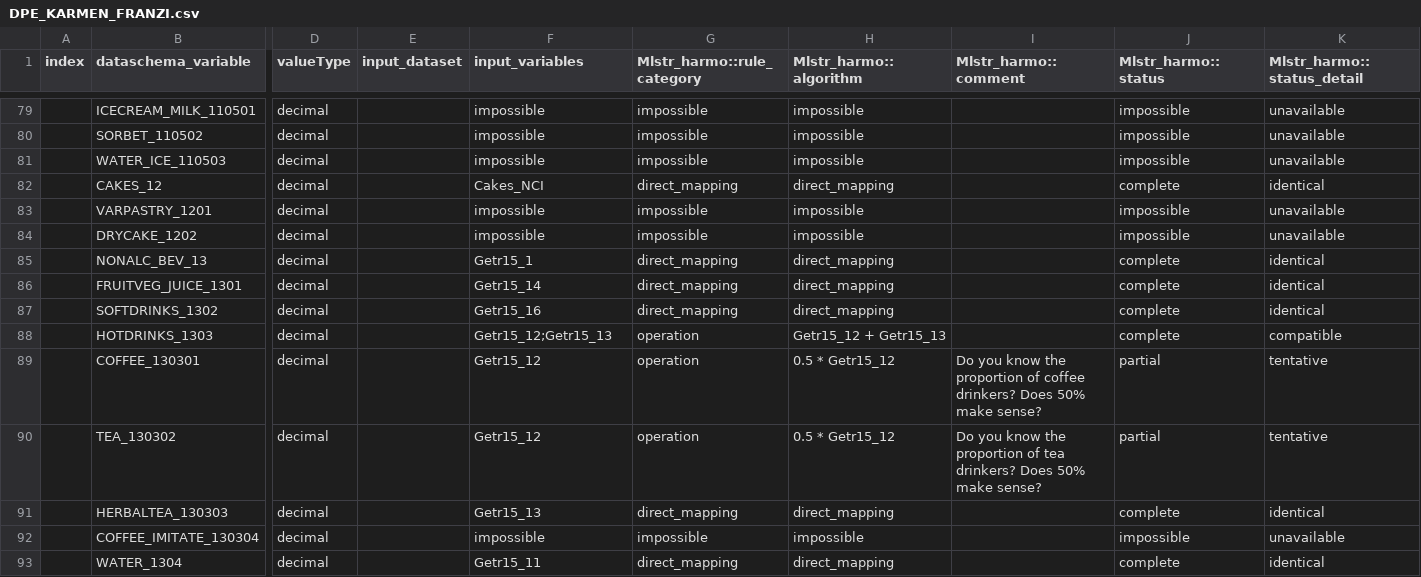
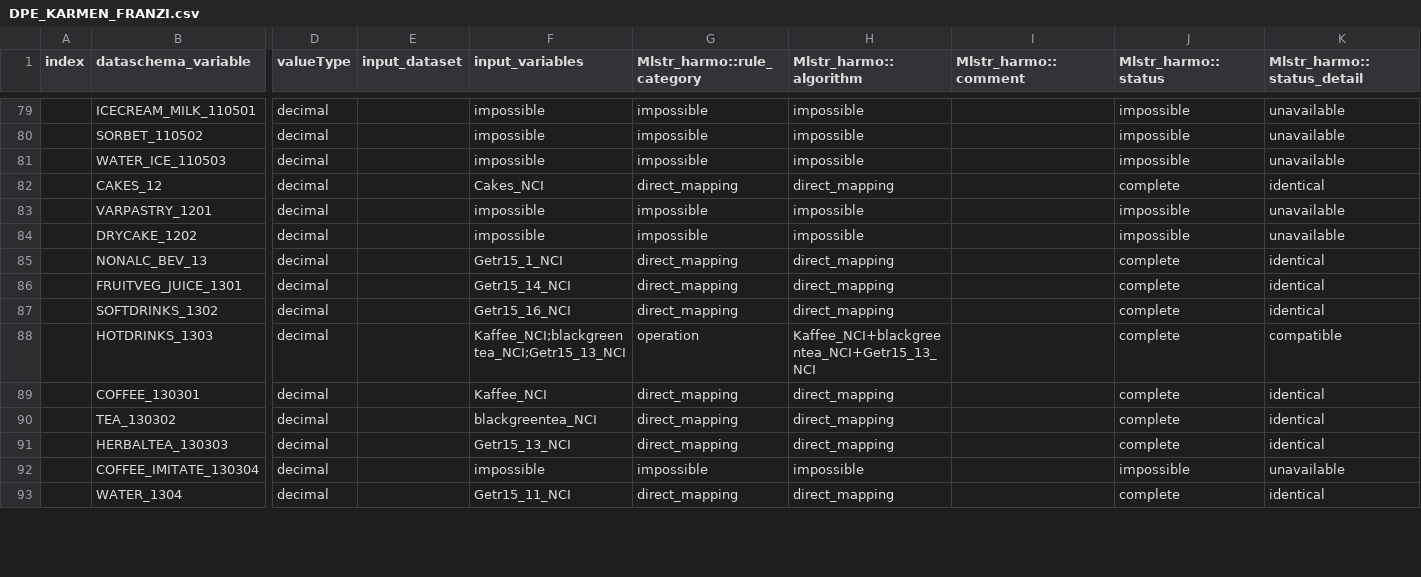
Before and after one commit to nfdi4health/use-cases-harmonisation, a CSV file: utils/compare_binary/analyst/Franzi/rmonize/data_proc_elem/DPE_KARMEN_FRANZI.csv, drawn as a sheet; only a part is shown, gaps mark what is left out; the diff covers the shown part only; the diff names each change by its address in the sheet, - before the commit and + after, or states it on an @@ line.

```diff
--- a/utils/compare_binary/analyst/Franzi/rmonize/data_proc_elem/DPE_KARMEN_FRANZI.csv
+++ b/utils/compare_binary/analyst/Franzi/rmonize/data_proc_elem/DPE_KARMEN_FRANZI.csv
-F85 (input_variables): Getr15_1
+F85 (input_variables): Getr15_1_NCI
-F86 (input_variables): Getr15_14
+F86 (input_variables): Getr15_14_NCI
-F87 (input_variables): Getr15_16
+F87 (input_variables): Getr15_16_NCI
-F88 (input_variables): Getr15_12;Getr15_13
+F88 (input_variables): Kaffee_NCI;blackgreentea_NCI;Getr15_13_NCI
-H88 (Mlstr_harmo::algorithm): Getr15_12 + Getr15_13
+H88 (Mlstr_harmo::algorithm): Kaffee_NCI+blackgreentea_NCI+Getr15_13_NCI
-F89 (input_variables): Getr15_12
+F89 (input_variables): Kaffee_NCI
-G89:G90 (Mlstr_harmo::rule_category): operation
+G89:G90 (Mlstr_harmo::rule_category): direct_mapping
-H89:H90 (Mlstr_harmo::algorithm): 0.5 * Getr15_12
+H89:H90 (Mlstr_harmo::algorithm): direct_mapping
-I89 (Mlstr_harmo::comment): Do you know the proportion of coffee drinkers? Does 50% make sense?
+I89 (Mlstr_harmo::comment): (empty)
-J89:J90 (Mlstr_harmo::status): partial
+J89:J90 (Mlstr_harmo::status): complete
-K89:K90 (Mlstr_harmo::status_detail): tentative
+K89:K90 (Mlstr_harmo::status_detail): identical
-F90 (input_variables): Getr15_12
+F90 (input_variables): blackgreentea_NCI
-I90 (Mlstr_harmo::comment): Do you know the proportion of tea drinkers? Does 50% make sense?
+I90 (Mlstr_harmo::comment): (empty)
-F91 (input_variables): Getr15_13
+F91 (input_variables): Getr15_13_NCI
-F93 (input_variables): Getr15_11
+F93 (input_variables): Getr15_11_NCI
```
Also changed, not shown: 63 edited cells elsewhere in this file, utils/compare_binary/analyst/Franzi/rmonize/data_dictionary/DD_KARMEN_FRANZI_Variables.csv.
